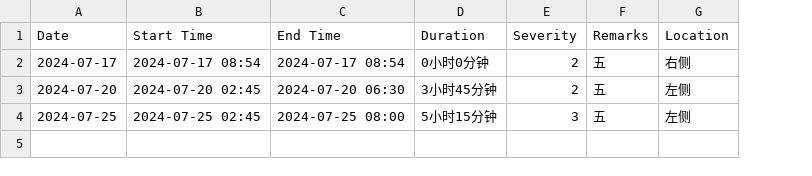
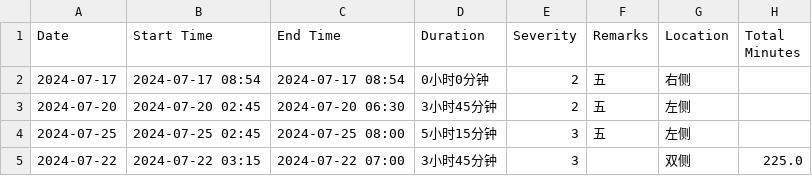
Before and after one commit to hutaodd/headache, a CSV file: headache_data.csv, drawn as a sheet; the diff names each change by its address in the sheet, - before the commit and + after, or states it on an @@ line.

```diff
--- a/headache_data.csv
+++ b/headache_data.csv
+column H (Total Minutes), empty
+row 5: 2024-07-22 | 2024-07-22 03:15 | 2024-07-22 07:00 | 3小时45分钟 | 3 |  | 双侧 | 225.0
```
Also changed, not shown: 2 other files.
